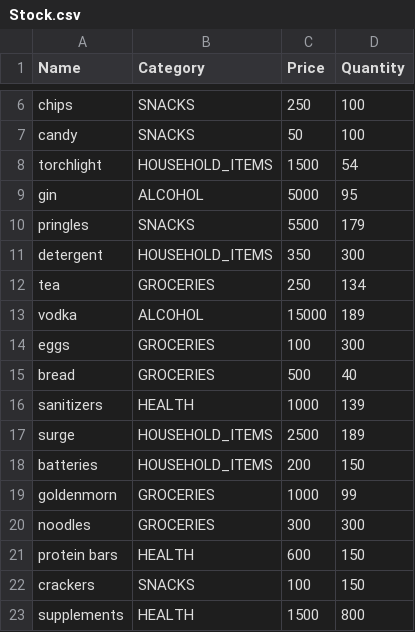
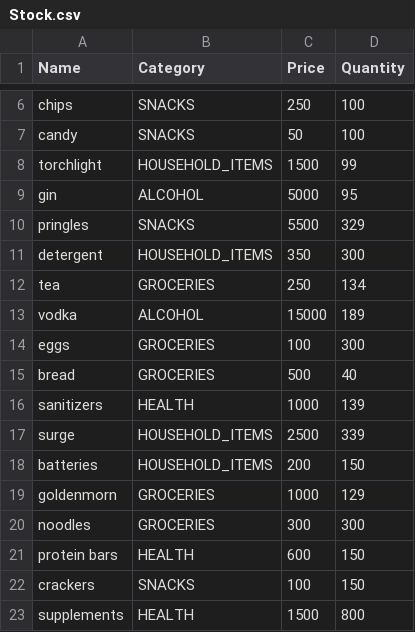
Before and after one commit to Emmaibe/convenience-store, a CSV file: src/main/resources/Stock.csv, drawn as a sheet; only a part is shown, gaps mark what is left out.

```diff
--- a/src/main/resources/Stock.csv
+++ b/src/main/resources/Stock.csv
@@ -7,5 +7,5 @@ chips,SNACKS,250,100
 candy,SNACKS,50,100
-torchlight,HOUSEHOLD_ITEMS,1500,54
+torchlight,HOUSEHOLD_ITEMS,1500,99
 gin,ALCOHOL,5000,95
-pringles,SNACKS,5500,179
+pringles,SNACKS,5500,329
 detergent,HOUSEHOLD_ITEMS,350,300
@@ -16,5 +16,5 @@ bread,GROCERIES,500,40
 sanitizers,HEALTH,1000,139
-surge,HOUSEHOLD_ITEMS,2500,189
+surge,HOUSEHOLD_ITEMS,2500,339
 batteries,HOUSEHOLD_ITEMS,200,150
-goldenmorn,GROCERIES,1000,99
+goldenmorn,GROCERIES,1000,129
 noodles,GROCERIES,300,300
```
Also changed, not shown: target/classes/Stock.csv, 14 other files.
